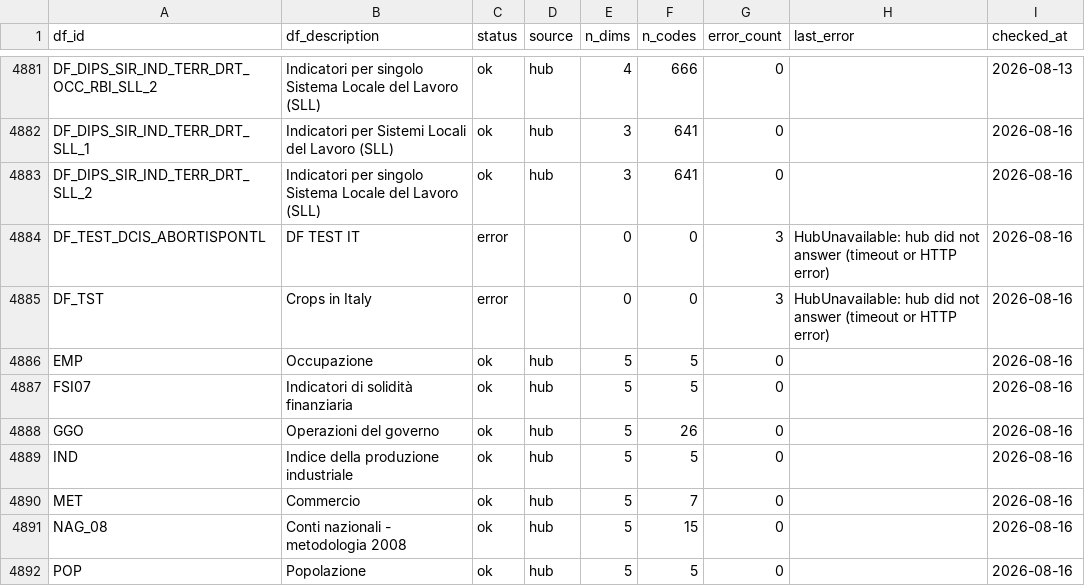
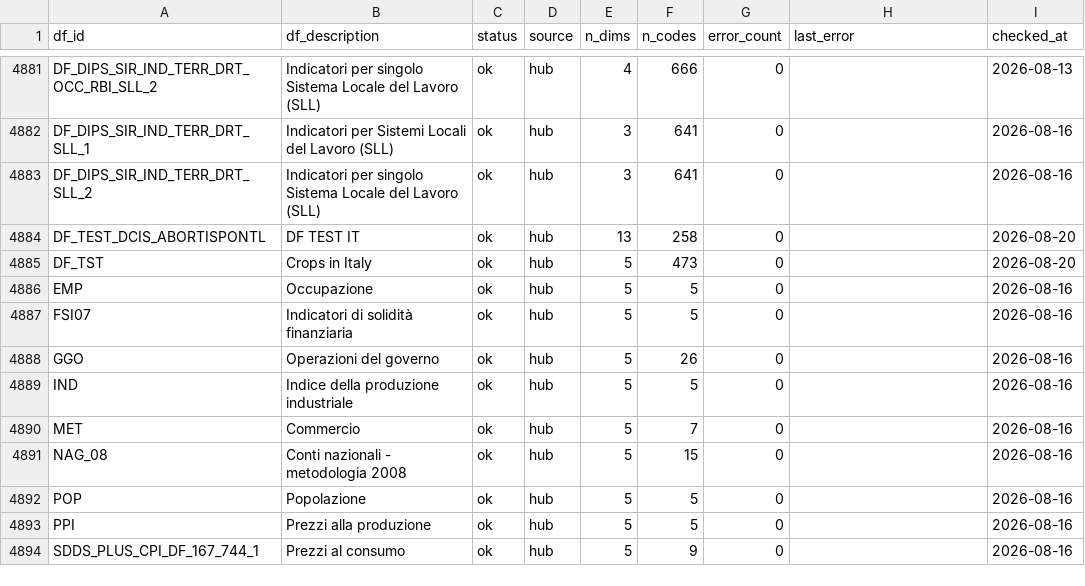
Before and after one commit to ondata/opensdmx, a CSV file: data/constraints/istat_status.csv, drawn as a sheet; only a part is shown, gaps mark what is left out; the shorter side is filled out with more unchanged rows.

```diff
--- a/data/constraints/istat_status.csv
+++ b/data/constraints/istat_status.csv
@@ -4883,4 +4883,4 @@ DF_DIPS_SIR_IND_TERR_DRT_SLL_1,Indicatori per Sistemi Locali del Lavoro (SLL),ok
 DF_DIPS_SIR_IND_TERR_DRT_SLL_2,Indicatori per singolo Sistema Locale del Lavoro (SLL),ok,hub,3,641,0,"",2026-08-16
-DF_TEST_DCIS_ABORTISPONTL,DF TEST IT,error,"",0,0,3,HubUnavailable: hub did not answer (timeout or HTTP error),2026-08-16
-DF_TST,Crops in Italy,error,"",0,0,3,HubUnavailable: hub did not answer (timeout or HTTP error),2026-08-16
+DF_TEST_DCIS_ABORTISPONTL,DF TEST IT,ok,hub,13,258,0,"",2026-08-20
+DF_TST,Crops in Italy,ok,hub,5,473,0,"",2026-08-20
 EMP,Occupazione,ok,hub,5,5,0,"",2026-08-16
```
Also changed, not shown: data/constraints/istat_territorial.csv, 1 other file.
